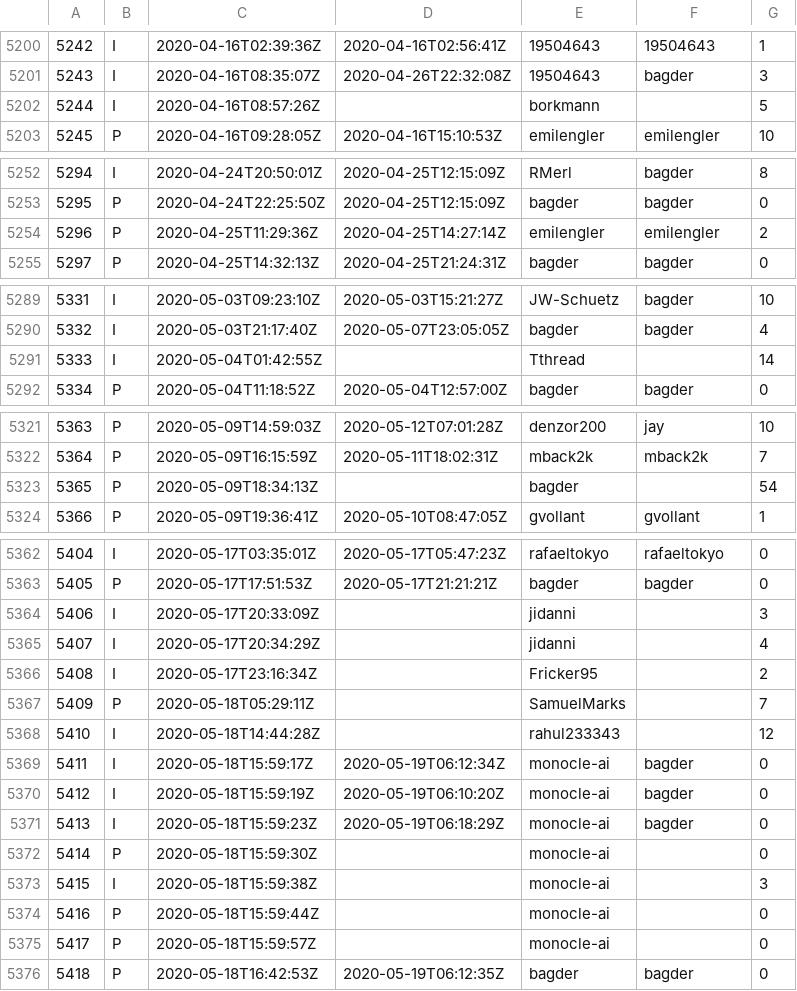
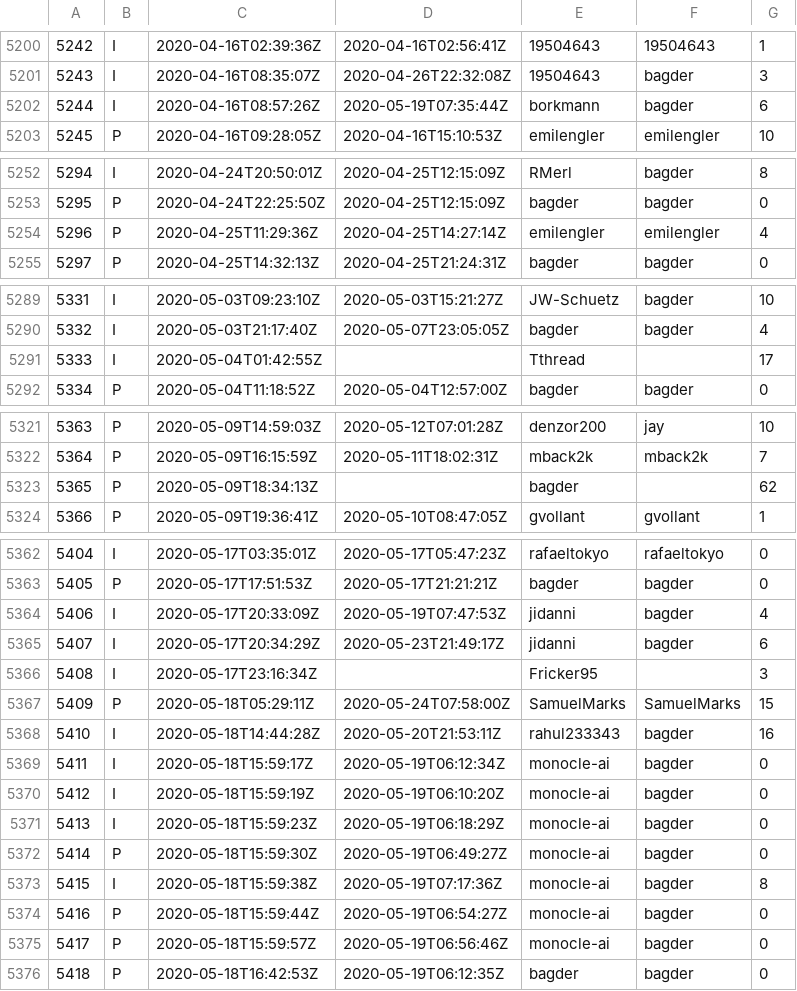
Before and after one commit to curl/stats, a CSV file: csv/github.csv, drawn as a sheet; only a part is shown, gaps mark what is left out; the diff covers the shown part only.

Commit message:
csv/github.csv: regen

```diff
--- a/csv/github.csv
+++ b/csv/github.csv
@@ -5201,3 +5201,3 @@
 5243;I;2020-04-16T08:35:07Z;2020-04-26T22:32:08Z;19504643;bagder;3
-5244;I;2020-04-16T08:57:26Z;;borkmann;;5
+5244;I;2020-04-16T08:57:26Z;2020-05-19T07:35:44Z;borkmann;bagder;6
 5245;P;2020-04-16T09:28:05Z;2020-04-16T15:10:53Z;emilengler;emilengler;10
@@ -5253,3 +5253,3 @@
 5295;P;2020-04-24T22:25:50Z;2020-04-25T12:15:09Z;bagder;bagder;0
-5296;P;2020-04-25T11:29:36Z;2020-04-25T14:27:14Z;emilengler;emilengler;2
+5296;P;2020-04-25T11:29:36Z;2020-04-25T14:27:14Z;emilengler;emilengler;4
 5297;P;2020-04-25T14:32:13Z;2020-04-25T21:24:31Z;bagder;bagder;0
@@ -5290,3 +5290,3 @@
 5332;I;2020-05-03T21:17:40Z;2020-05-07T23:05:05Z;bagder;bagder;4
-5333;I;2020-05-04T01:42:55Z;;Tthread;;14
+5333;I;2020-05-04T01:42:55Z;;Tthread;;17
 5334;P;2020-05-04T11:18:52Z;2020-05-04T12:57:00Z;bagder;bagder;0
@@ -5322,3 +5322,3 @@
 5364;P;2020-05-09T16:15:59Z;2020-05-11T18:02:31Z;mback2k;mback2k;7
-5365;P;2020-05-09T18:34:13Z;;bagder;;54
+5365;P;2020-05-09T18:34:13Z;;bagder;;62
 5366;P;2020-05-09T19:36:41Z;2020-05-10T08:47:05Z;gvollant;gvollant;1
@@ -5363,7 +5363,7 @@
 5405;P;2020-05-17T17:51:53Z;2020-05-17T21:21:21Z;bagder;bagder;0
-5406;I;2020-05-17T20:33:09Z;;jidanni;;3
-5407;I;2020-05-17T20:34:29Z;;jidanni;;4
-5408;I;2020-05-17T23:16:34Z;;Fricker95;;2
-5409;P;2020-05-18T05:29:11Z;;SamuelMarks;;7
-5410;I;2020-05-18T14:44:28Z;;rahul233343;;12
+5406;I;2020-05-17T20:33:09Z;2020-05-19T07:47:53Z;jidanni;bagder;4
+5407;I;2020-05-17T20:34:29Z;2020-05-23T21:49:17Z;jidanni;bagder;6
+5408;I;2020-05-17T23:16:34Z;;Fricker95;;3
+5409;P;2020-05-18T05:29:11Z;2020-05-24T07:58:00Z;SamuelMarks;SamuelMarks;15
+5410;I;2020-05-18T14:44:28Z;2020-05-20T21:53:11Z;rahul233343;bagder;16
 5411;I;2020-05-18T15:59:17Z;2020-05-19T06:12:34Z;monocle-ai;bagder;0
@@ -5371,6 +5371,6 @@
 5413;I;2020-05-18T15:59:23Z;2020-05-19T06:18:29Z;monocle-ai;bagder;0
-5414;P;2020-05-18T15:59:30Z;;monocle-ai;;0
-5415;I;2020-05-18T15:59:38Z;;monocle-ai;;3
-5416;P;2020-05-18T15:59:44Z;;monocle-ai;;0
-5417;P;2020-05-18T15:59:57Z;;monocle-ai;;0
+5414;P;2020-05-18T15:59:30Z;2020-05-19T06:49:27Z;monocle-ai;bagder;0
+5415;I;2020-05-18T15:59:38Z;2020-05-19T07:17:36Z;monocle-ai;bagder;8
+5416;P;2020-05-18T15:59:44Z;2020-05-19T06:54:27Z;monocle-ai;bagder;0
+5417;P;2020-05-18T15:59:57Z;2020-05-19T06:56:46Z;monocle-ai;bagder;0
 5418;P;2020-05-18T16:42:53Z;2020-05-19T06:12:35Z;bagder;bagder;0
```
Also changed, not shown: 24 added rows and 4 edited cells elsewhere in this file.
